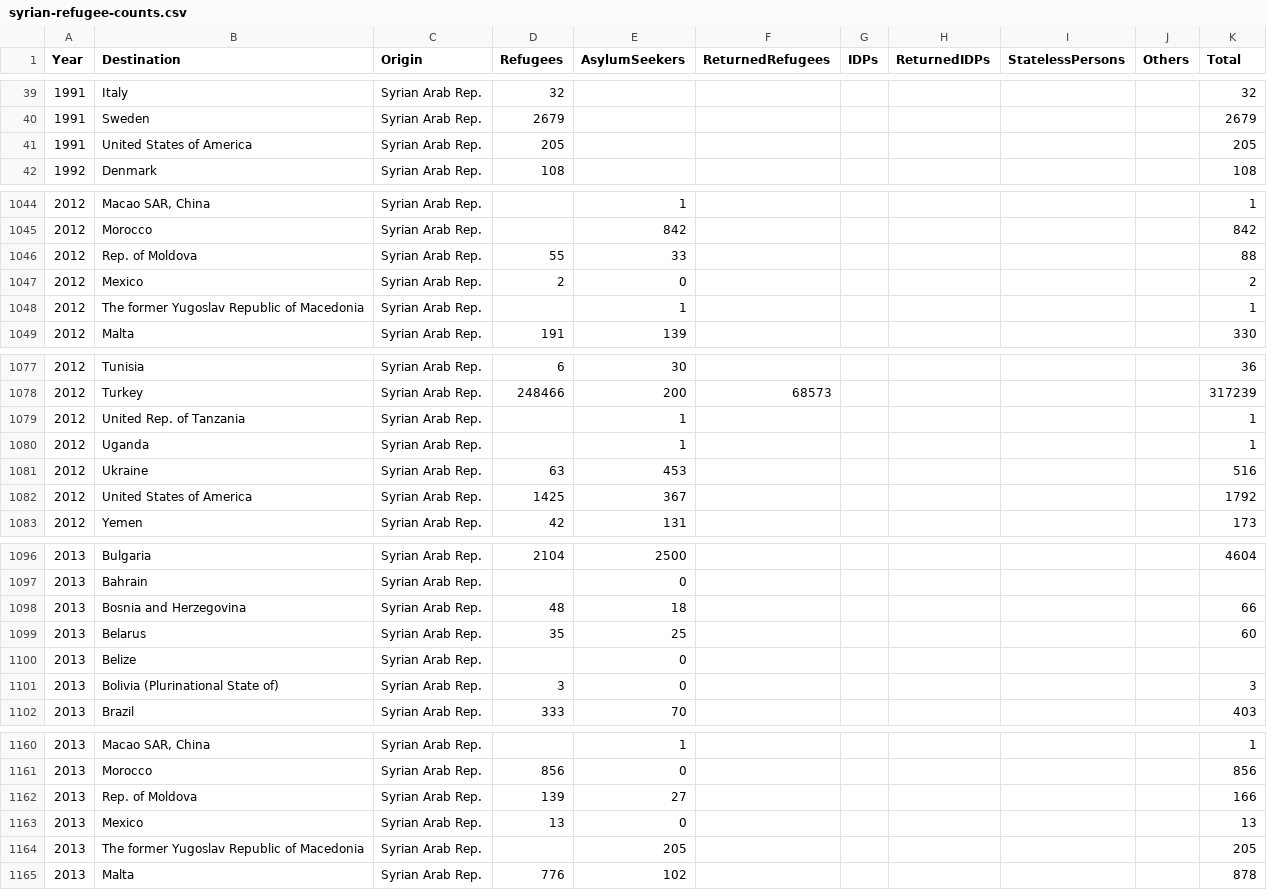
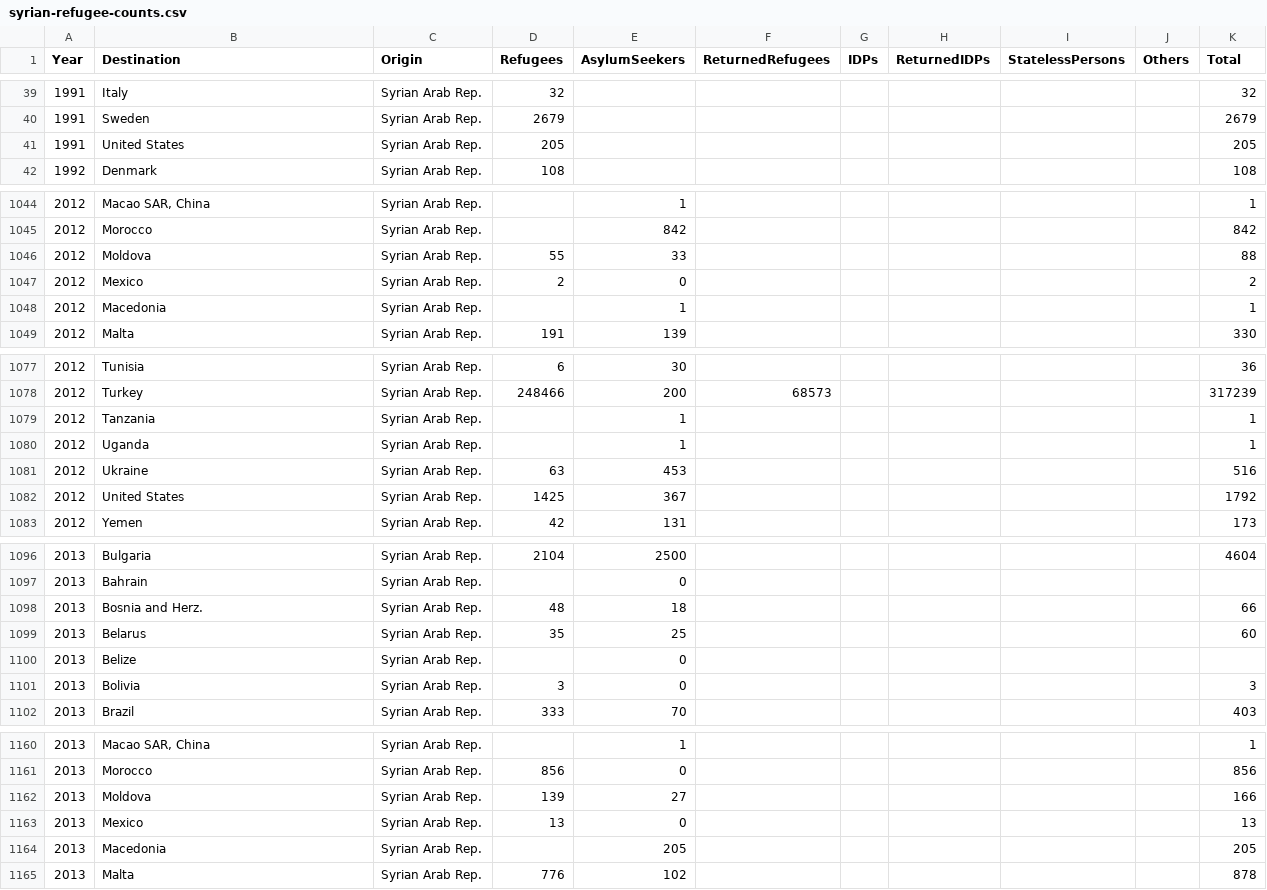
Before and after one commit to bocoup/gp-conflict-1, a CSV file: data/syrian-refugee-counts.csv, drawn as a sheet; only a part is shown, gaps mark what is left out; the diff covers the shown part only.

```diff
--- a/data/syrian-refugee-counts.csv
+++ b/data/syrian-refugee-counts.csv
@@ -40,3 +40,3 @@ Year,Destination,Origin,Refugees,AsylumSeekers,ReturnedRefugees,IDPs,ReturnedIDP
 1991,Sweden,"Syrian Arab Rep.",2679,,,,,,,2679
-1991,"United States of America","Syrian Arab Rep.",205,,,,,,,205
+1991,"United States","Syrian Arab Rep.",205,,,,,,,205
 1992,Denmark,"Syrian Arab Rep.",108,,,,,,,108
@@ -1045,5 +1045,5 @@ Year,Destination,Origin,Refugees,AsylumSeekers,ReturnedRefugees,IDPs,ReturnedIDP
 2012,Morocco,"Syrian Arab Rep.",,842,,,,,,842
-2012,"Rep. of Moldova","Syrian Arab Rep.",55,33,,,,,,88
+2012,"Moldova","Syrian Arab Rep.",55,33,,,,,,88
 2012,Mexico,"Syrian Arab Rep.",2,0,,,,,,2
-2012,"The former Yugoslav Republic of Macedonia","Syrian Arab Rep.",,1,,,,,,1
+2012,"Macedonia","Syrian Arab Rep.",,1,,,,,,1
 2012,Malta,"Syrian Arab Rep.",191,139,,,,,,330
@@ -1078,6 +1078,6 @@ Year,Destination,Origin,Refugees,AsylumSeekers,ReturnedRefugees,IDPs,ReturnedIDP
 2012,Turkey,"Syrian Arab Rep.",248466,200,68573,,,,,317239
-2012,"United Rep. of Tanzania","Syrian Arab Rep.",,1,,,,,,1
+2012,"Tanzania","Syrian Arab Rep.",,1,,,,,,1
 2012,Uganda,"Syrian Arab Rep.",,1,,,,,,1
 2012,Ukraine,"Syrian Arab Rep.",63,453,,,,,,516
-2012,"United States of America","Syrian Arab Rep.",1425,367,,,,,,1792
+2012,"United States","Syrian Arab Rep.",1425,367,,,,,,1792
 2012,Yemen,"Syrian Arab Rep.",42,131,,,,,,173
@@ -1097,6 +1097,6 @@ Year,Destination,Origin,Refugees,AsylumSeekers,ReturnedRefugees,IDPs,ReturnedIDP
 2013,Bahrain,"Syrian Arab Rep.",,0,,,,,,
-2013,"Bosnia and Herzegovina","Syrian Arab Rep.",48,18,,,,,,66
+2013,"Bosnia and Herz.","Syrian Arab Rep.",48,18,,,,,,66
 2013,Belarus,"Syrian Arab Rep.",35,25,,,,,,60
 2013,Belize,"Syrian Arab Rep.",,0,,,,,,
-2013,"Bolivia (Plurinational State of)","Syrian Arab Rep.",3,0,,,,,,3
+2013,"Bolivia","Syrian Arab Rep.",3,0,,,,,,3
 2013,Brazil,"Syrian Arab Rep.",333,70,,,,,,403
@@ -1161,5 +1161,5 @@ Year,Destination,Origin,Refugees,AsylumSeekers,ReturnedRefugees,IDPs,ReturnedIDP
 2013,Morocco,"Syrian Arab Rep.",856,0,,,,,,856
-2013,"Rep. of Moldova","Syrian Arab Rep.",139,27,,,,,,166
+2013,"Moldova","Syrian Arab Rep.",139,27,,,,,,166
 2013,Mexico,"Syrian Arab Rep.",13,0,,,,,,13
-2013,"The former Yugoslav Republic of Macedonia","Syrian Arab Rep.",,205,,,,,,205
+2013,"Macedonia","Syrian Arab Rep.",,205,,,,,,205
 2013,Malta,"Syrian Arab Rep.",776,102,,,,,,878
```
Also changed, not shown: 78 edited cells elsewhere in this file, 25 other files.
